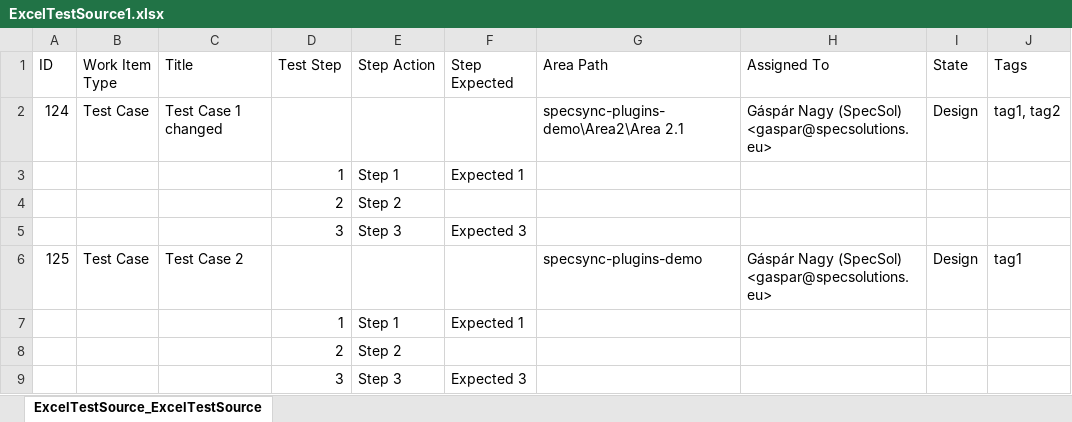
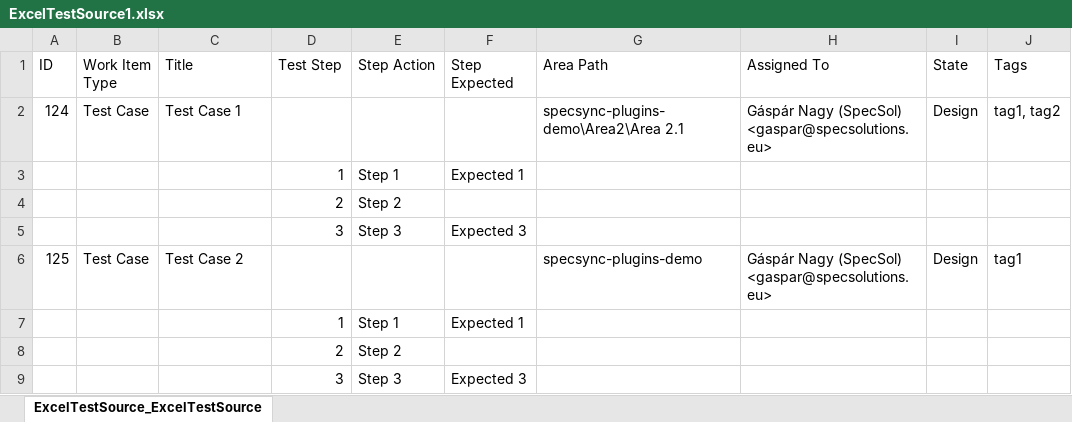
Before and after one commit to specsolutions/specsync-plugins, an Excel workbook: excel-test-source-plugin/SampleProject/ExcelTestSource1.xlsx, sheet ExcelTestSource_ExcelTestSource, drawn as a sheet; only a part is shown; values as stored, in another font and other column widths than the file's, no borders; table styles not drawn; the diff names each change by its address in the sheet, - before the commit and + after, or states it on an @@ line.

Commit message:
Update excel-test-source-plugin plugin for v5 (#1796)

```diff
--- a/excel-test-source-plugin/SampleProject/ExcelTestSource1.xlsx (sheet ExcelTestSource_ExcelTestSource)
+++ b/excel-test-source-plugin/SampleProject/ExcelTestSource1.xlsx (sheet ExcelTestSource_ExcelTestSource)
-C2 (Title): Test Case 1 changed
+C2 (Title): Test Case 1
```
Also changed, not shown: 15 other files.
